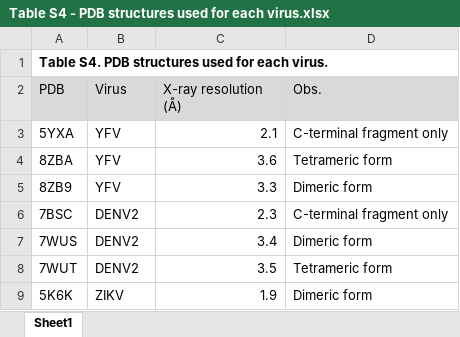
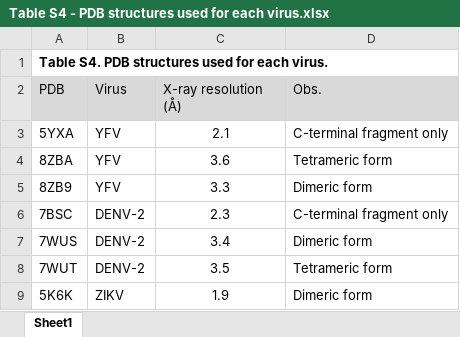
Before and after one commit to jrom99/paper_DESIGN, an Excel workbook: Table S4 - PDB structures used for each virus.xlsx, sheet Sheet1, drawn as a sheet; values as stored, in another font and other column widths than the file's, no borders; the diff names each change by its address in the sheet, - before the commit and + after, or states it on an @@ line.

```diff
--- a/Table S4 - PDB structures used for each virus.xlsx (sheet Sheet1)
+++ b/Table S4 - PDB structures used for each virus.xlsx (sheet Sheet1)
-C3:C9 alignment: right
+C3:C9 alignment: center
-B6:B8 (Virus): DENV2
+B6:B8 (Virus): DENV-2
```
Also changed, not shown: Table S1 - FoldSeek results for the designed protein.xlsx, Table S2 - Complete list of the BV-BRC and GenBank accession numbers, isolate names, geographical location and collection date for all sequences used in the analysis.xlsx, 8 other files.
